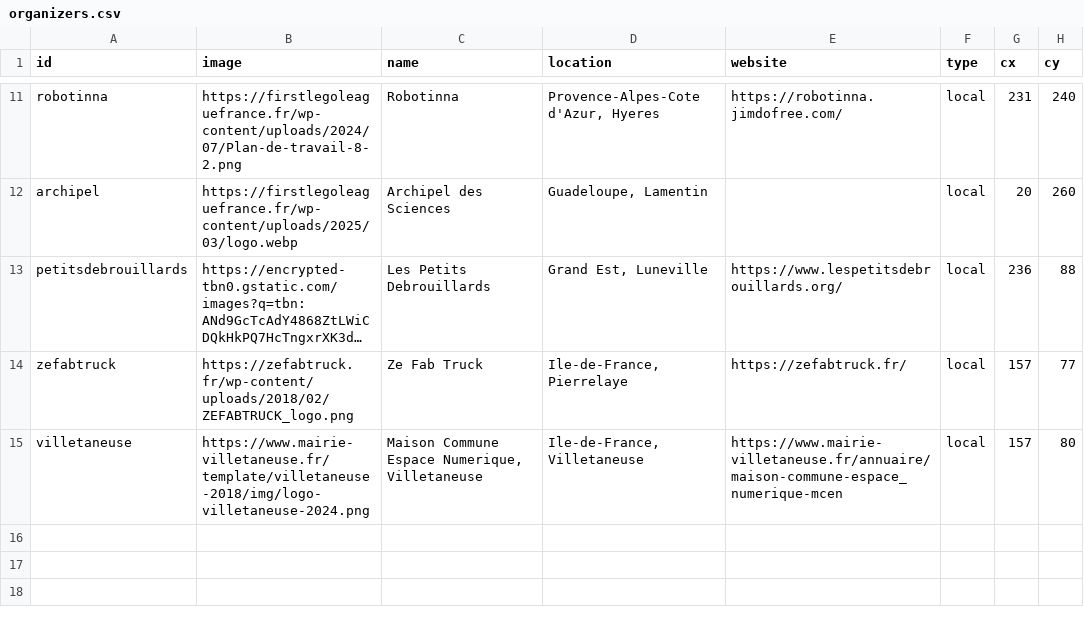
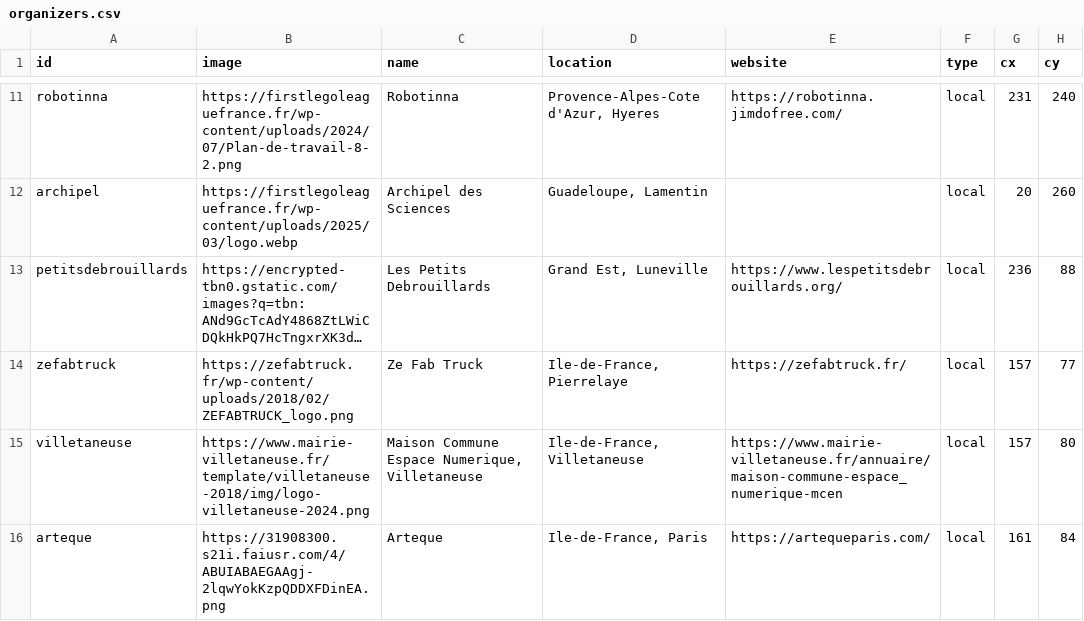
Before and after one commit to lelab-club/Source-fll2027, a CSV file: assets/data/organizers.csv, drawn as a sheet; only a part is shown, gaps mark what is left out; long unchanged cells end in ….

Commit message:
page-regions: bring hovered pin to front (z-order); add Arteque organiser

```diff
--- a/assets/data/organizers.csv
+++ b/assets/data/organizers.csv
@@ -15 +15,2 @@ zefabtruck,https://zefabtruck.fr/wp-content/uploads/2018/02/ZEFABTRUCK_logo.png,
 villetaneuse,https://www.mairie-villetaneuse.fr/template/villetaneuse-2018/img/logo-villetaneuse-2024.png,"Maison Commune Espace Numerique, Villetaneuse","Ile-de-France, Villetaneuse",https://www.mairie-villetaneuse.fr/annuaire/maison-commune-espace_numerique-mcen,local,157,80
+arteque,https://31908300.s21i.faiusr.com/4/ABUIABAEGAAgj-2lqwYokKzpQDDXFDinEA.png,Arteque,"Ile-de-France, Paris",https://artequeparis.com/,local,161,84
```
Also changed, not shown: 1 other file.
